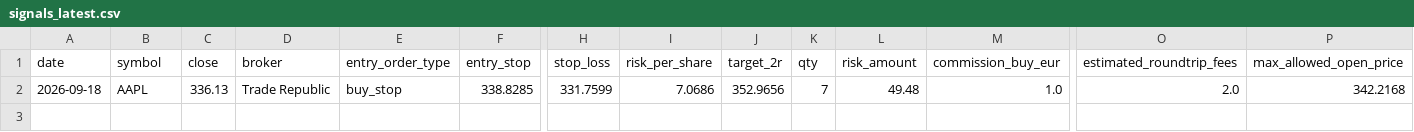
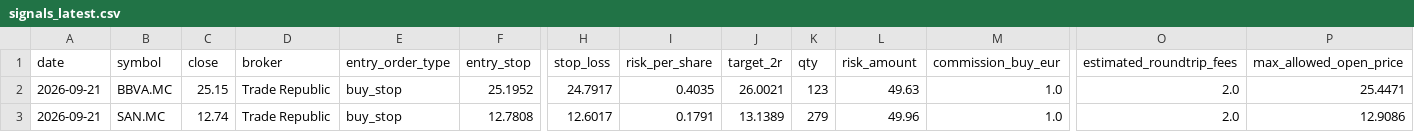
Before and after one commit to xarliev/trading-strategy-dashboard, a CSV file: data/processed/signals_latest.csv, drawn as a sheet; only a part is shown, gaps mark what is left out; addresses are those after the commit; rows hold the shown columns only; the diff names each change by its address in the sheet, - before the commit and + after, or states it on an @@ line.

```diff
--- a/data/processed/signals_latest.csv
+++ b/data/processed/signals_latest.csv
+row 2: 2026-09-21 | BBVA.MC | 25.15 | Trade Republic | buy_stop | 25.1952 | 24.7917 | 0.4035 | 26.0021 | 123 | 49.63 | 1.0 | 2.0 | 25.4471
-A3 (date): 2026-09-18
+A3 (date): 2026-09-21
-B3 (symbol): AAPL
+B3 (symbol): SAN.MC
-C3 (close): 336.13
+C3 (close): 12.74
-F3 (entry_stop): 338.8285
+F3 (entry_stop): 12.7808
-H3 (stop_loss): 331.7599
+H3 (stop_loss): 12.6017
-I3 (risk_per_share): 7.0686
+I3 (risk_per_share): 0.1791
-J3 (target_2r): 352.9656
+J3 (target_2r): 13.1389
-K3 (qty): 7
+K3 (qty): 279
-L3 (risk_amount): 49.48
+L3 (risk_amount): 49.96
-P3 (max_allowed_open_price): 342.2168
+P3 (max_allowed_open_price): 12.9086
```
Also changed, not shown: data/processed/scan_diagnostics_history.csv, data/processed/scan_diagnostics_latest.csv, 7 other files.
